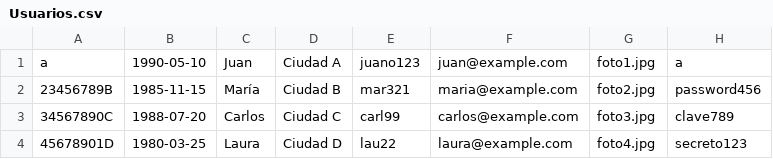
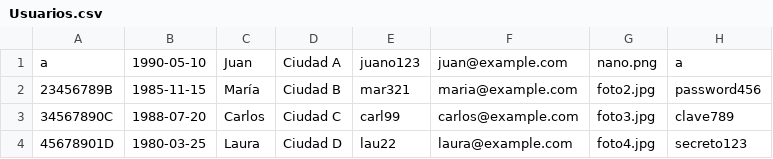
Before and after one commit to markelgomezb/Certity, a CSV file: Certity/Resources/Ficheros/Usuarios.csv, drawn as a sheet.

Commit message:
dispose en ventana inicio sesion mas poner foto de perfil en ventana usuario

```diff
--- a/Certity/Resources/Ficheros/Usuarios.csv
+++ b/Certity/Resources/Ficheros/Usuarios.csv
@@ -1,2 +1,2 @@
-a,1990-05-10,Juan,Ciudad A,juano123,juan@example.com,foto1.jpg,a
+a,1990-05-10,Juan,Ciudad A,juano123,juan@example.com,nano.png,a
 23456789B,1985-11-15,María,Ciudad B,mar321,maria@example.com,foto2.jpg,password456
```
Also changed, not shown: 2 other files.
